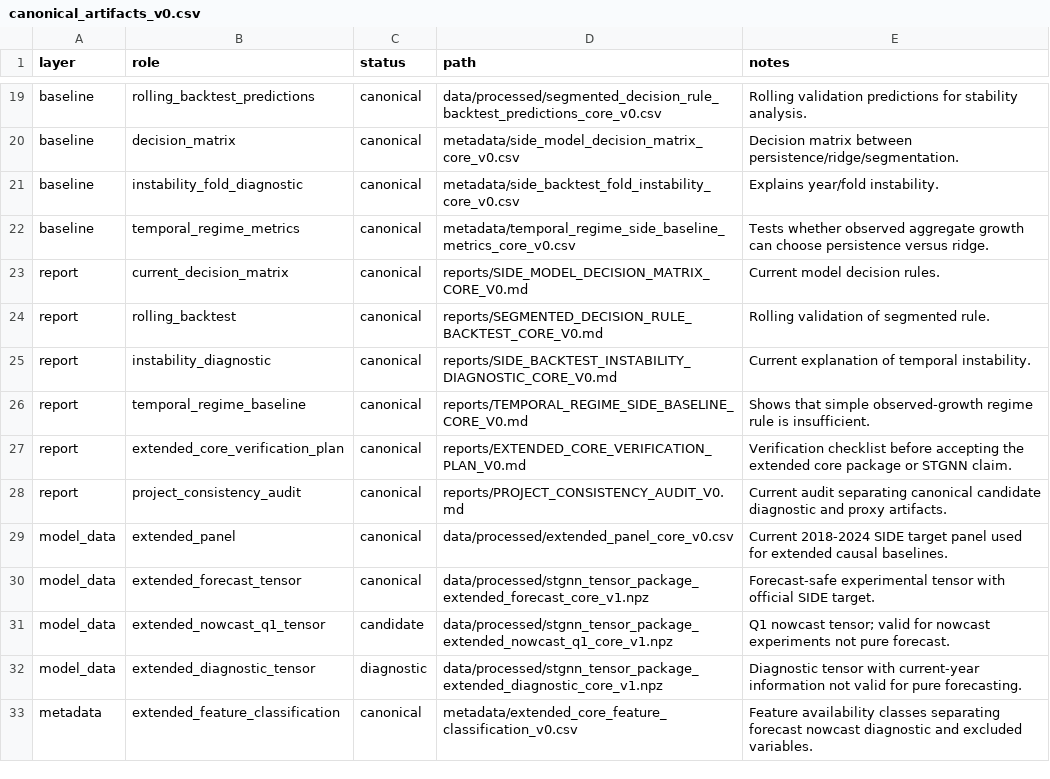
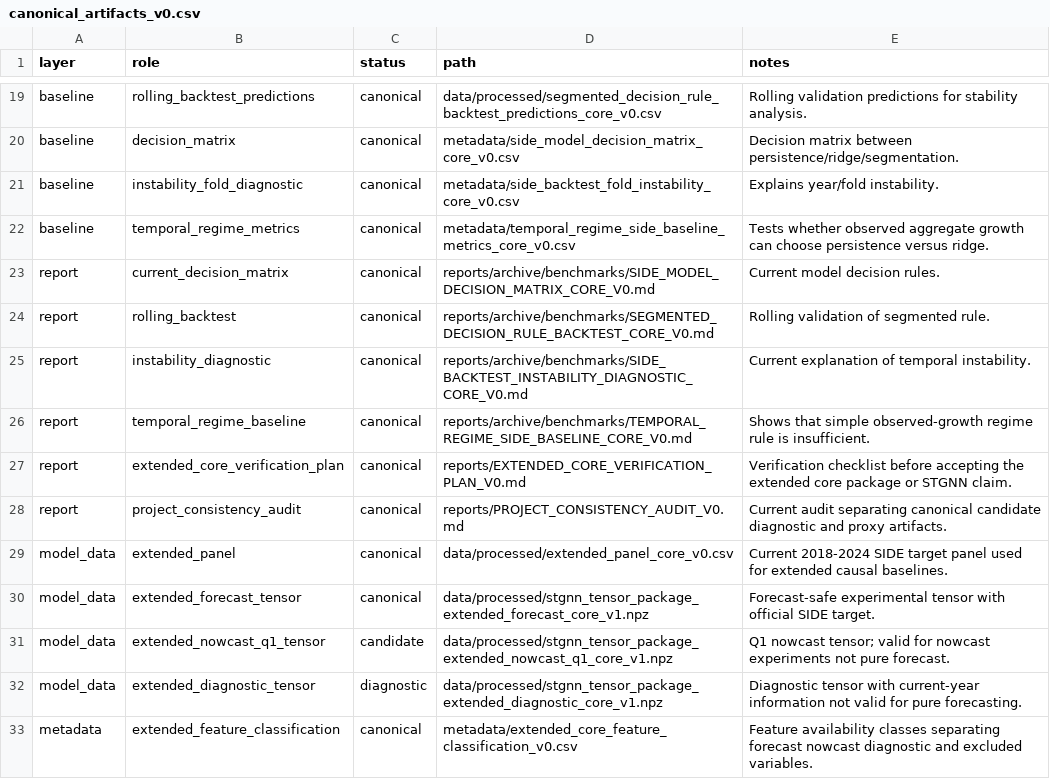
Before and after one commit to Jpmartinslag/neural-temporal-relational-model, a CSV file: metadata/canonical_artifacts_v0.csv, drawn as a sheet; only a part is shown, gaps mark what is left out.

Commit message:
Archive superseded baseline reports

```diff
--- a/metadata/canonical_artifacts_v0.csv
+++ b/metadata/canonical_artifacts_v0.csv
@@ -22,6 +22,6 @@ baseline,instability_fold_diagnostic,canonical,metadata/side_backtest_fold_insta
 baseline,temporal_regime_metrics,canonical,metadata/temporal_regime_side_baseline_metrics_core_v0.csv,Tests whether observed aggregate growth can choose persistence versus ridge.
-report,current_decision_matrix,canonical,reports/SIDE_MODEL_DECISION_MATRIX_CORE_V0.md,Current model decision rules.
-report,rolling_backtest,canonical,reports/SEGMENTED_DECISION_RULE_BACKTEST_CORE_V0.md,Rolling validation of segmented rule.
-report,instability_diagnostic,canonical,reports/SIDE_BACKTEST_INSTABILITY_DIAGNOSTIC_CORE_V0.md,Current explanation of temporal instability.
-report,temporal_regime_baseline,canonical,reports/TEMPORAL_REGIME_SIDE_BASELINE_CORE_V0.md,Shows that simple observed-growth regime rule is insufficient.
+report,current_decision_matrix,canonical,reports/archive/benchmarks/SIDE_MODEL_DECISION_MATRIX_CORE_V0.md,Current model decision rules.
+report,rolling_backtest,canonical,reports/archive/benchmarks/SEGMENTED_DECISION_RULE_BACKTEST_CORE_V0.md,Rolling validation of segmented rule.
+report,instability_diagnostic,canonical,reports/archive/benchmarks/SIDE_BACKTEST_INSTABILITY_DIAGNOSTIC_CORE_V0.md,Current explanation of temporal instability.
+report,temporal_regime_baseline,canonical,reports/archive/benchmarks/TEMPORAL_REGIME_SIDE_BASELINE_CORE_V0.md,Shows that simple observed-growth regime rule is insufficient.
 report,extended_core_verification_plan,canonical,reports/EXTENDED_CORE_VERIFICATION_PLAN_V0.md,Verification checklist before accepting the extended core package or STGNN claim.
```
Also changed, not shown: 51 other files.
